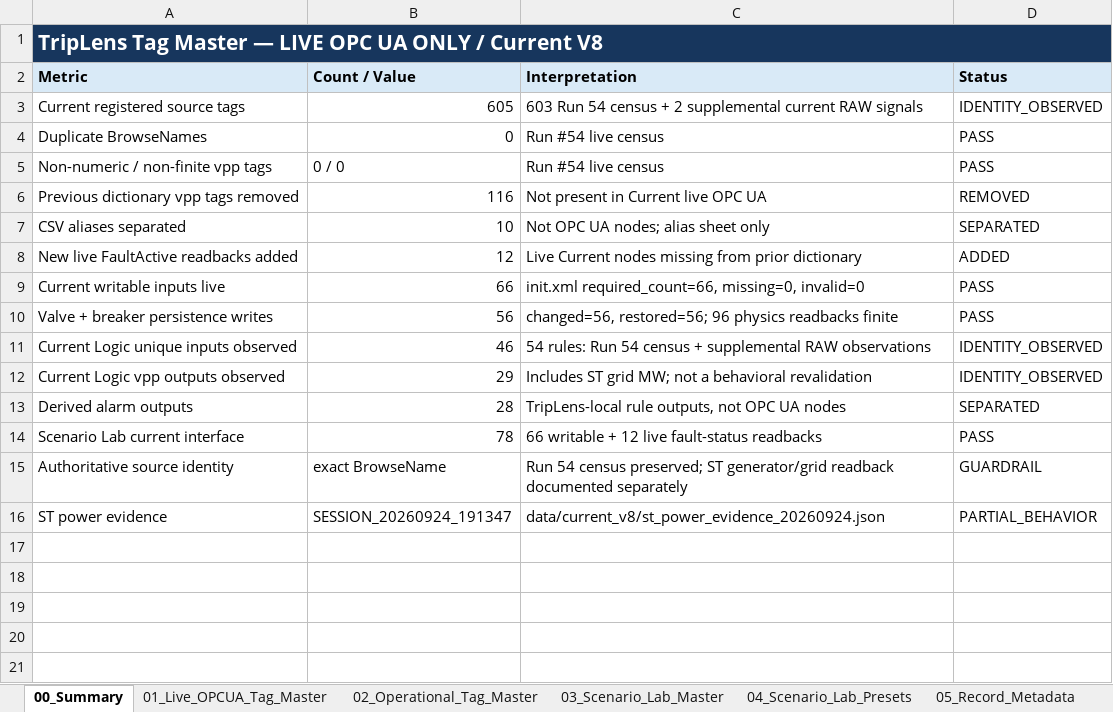
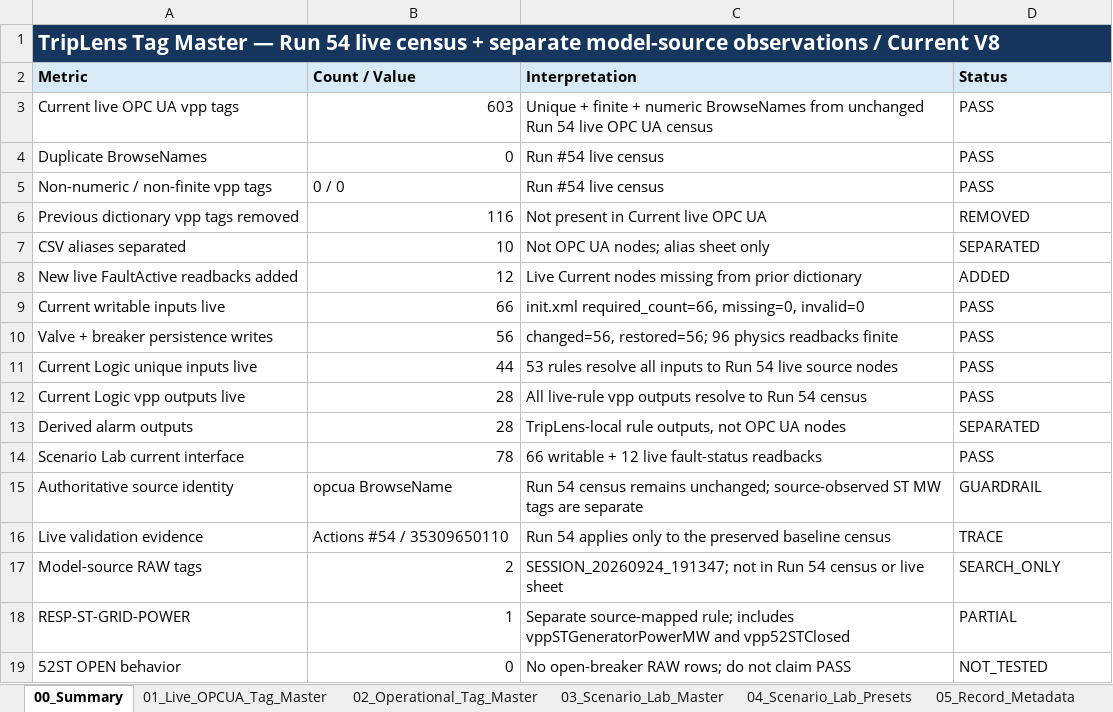
Before and after one commit to khaku25/triplens-thermosyspro-cloud-runner, an Excel workbook: data/current_v8/masters/06_TAG_MASTER_CURRENT_V8_VERIFIED.xlsx, sheet 00_Summary, drawn as a sheet; values as stored, in another font and other column widths than the file's, no borders; removed rows and columns are numbered as before the commit, all else as after; the diff names each change by its address in the sheet, - before the commit and + after, or states it on an @@ line.

Commit message:
Separate ST source observations from the live census

```diff
--- a/data/current_v8/masters/06_TAG_MASTER_CURRENT_V8_VERIFIED.xlsx (sheet 00_Summary)
+++ b/data/current_v8/masters/06_TAG_MASTER_CURRENT_V8_VERIFIED.xlsx (sheet 00_Summary)
-A1 (Metric): …Master — LIVE OPC UA ONLY / Current…
+A1 (Metric): …Master — Run 54 live census + separate model-source observations / Current…
-B1:D1 fill: #17365D
+B1:D1 fill: none
-row 3: Current registered source tags | 605 | 603 Run 54 census + 2 supplemental current RAW signals | IDENTITY_OBSERVED
+row 3: Current live OPC UA vpp tags | 603 | Unique + finite + numeric BrowseNames from unchanged Run 54 live OPC UA census | PASS
-row 11: Current Logic unique inputs observed | 46 | 54 rules: Run 54 census + supplemental RAW observations | IDENTITY_OBSERVED
-row 12: Current Logic vpp outputs observed | 29 | Includes ST grid MW; not a behavioral revalidation | IDENTITY_OBSERVED
+row 11: Current Logic unique inputs live | 44 | 53 rules resolve all inputs to Run 54 live source nodes | PASS
+row 12: Current Logic vpp outputs live | 28 | All live-rule vpp outputs resolve to Run 54 census | PASS
-B15 (Count / Value): exact BrowseName
+B15 (Count / Value): opcua BrowseName
-C15 (Interpretation): …54 census preserved; ST generator/grid readback documented separately
+C15 (Interpretation): …54 census remains unchanged; source-observed ST MW tags are separate
-row 16: ST power evidence | SESSION_20260924_191347 | data/current_v8/st_power_evidence_20260924.json | PARTIAL_BEHAVIOR
+row 16: Live validation evidence | Actions #54 / 35309650110 | Run 54 applies only to the preserved baseline census | TRACE
+row 17: Model-source RAW tags | 2 | SESSION_20260924_191347; not in Run 54 census or live sheet | SEARCH_ONLY
+row 18: RESP-ST-GRID-POWER | 1 | Separate source-mapped rule; includes vppSTGeneratorPowerMW and vpp52STClosed | PARTIAL
+row 19: 52ST OPEN behavior | 0 | No open-breaker RAW rows; do not claim PASS | NOT_TESTED
```
Also changed, not shown: sheet 01_Live_OPCUA_Tag_Master, other sheet tabs, data/current_v8/masters/07_LOGIC_MASTER_CURRENT_V8_VERIFIED.xlsx, generated/logic/08_TAG_LOGIC_LINK_MASTER_VALIDATION.xlsx, 46 other files.
